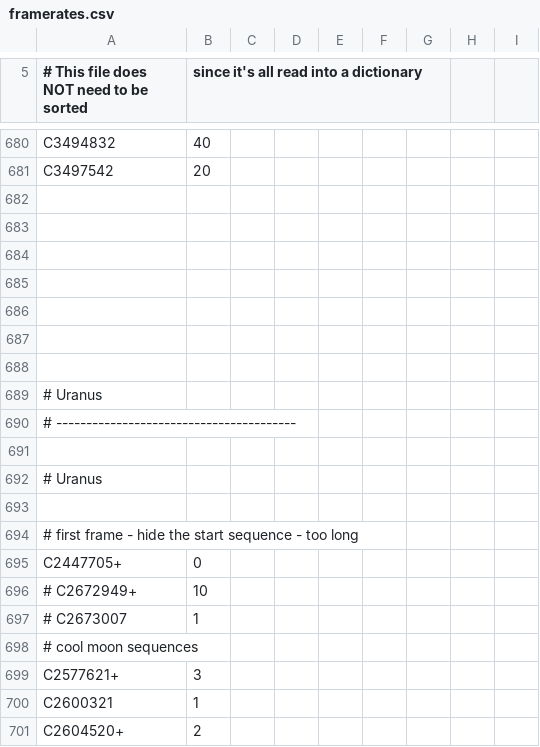
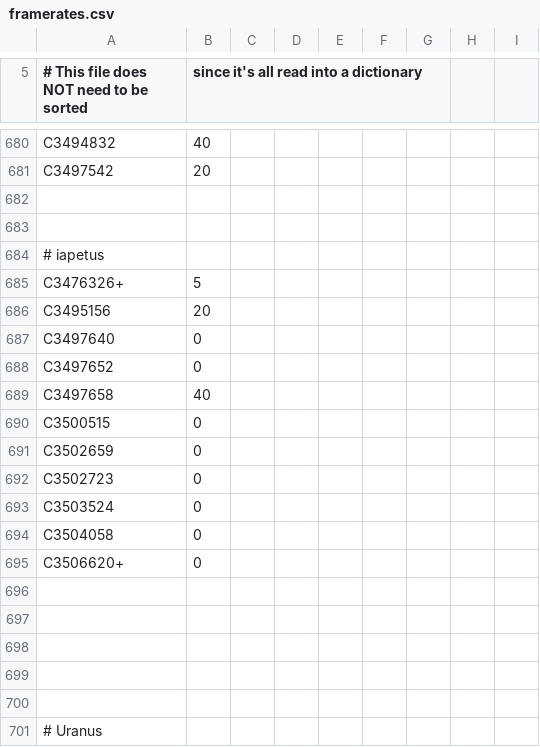
Before and after one commit to bburns/PyVoyager, a CSV file: db/framerates.csv, drawn as a sheet; only a part is shown, gaps mark what is left out; the shorter side is filled out with more unchanged rows; the diff names each change by its address in the sheet, - before the commit and + after, or states it on an @@ line.

Commit message:
iapetus

```diff
--- a/db/framerates.csv
+++ b/db/framerates.csv
+row 684: # iapetus
+row 685: C3476326+ | 5
+row 686: C3495156 | 20
+row 687: C3497640 | 0
+row 688: C3497652 | 0
+row 689: C3497658 | 40
+row 690: C3500515 | 0
+row 691: C3502659 | 0
+row 692: C3502723 | 0
+row 693: C3503524 | 0
+row 694: C3504058 | 0
+row 695: C3506620+ | 0
```
